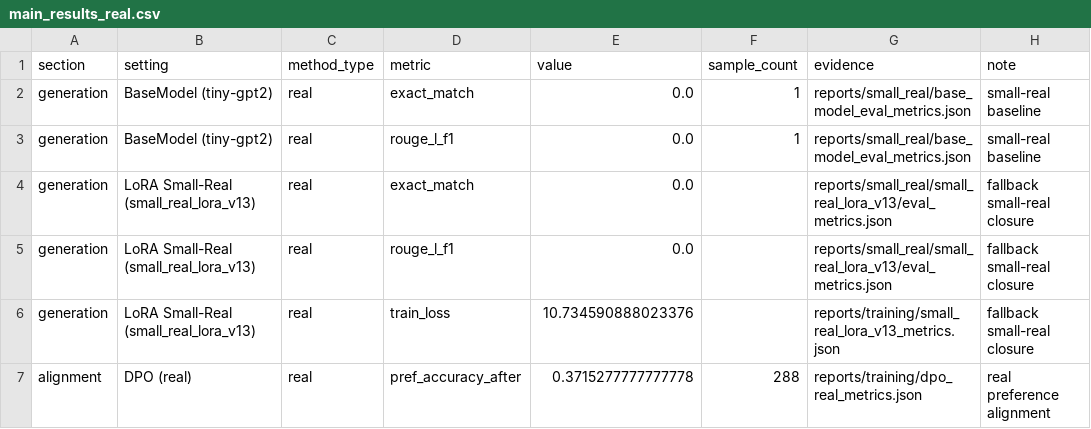
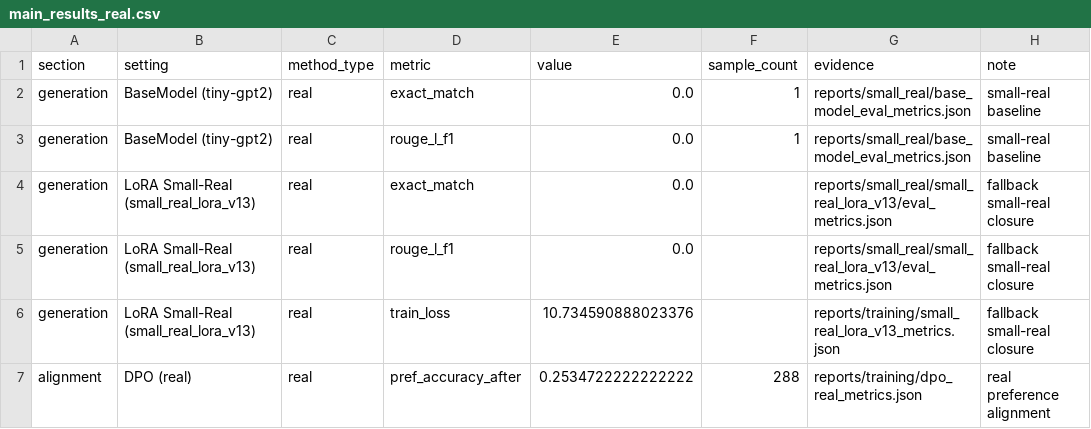
Before and after one commit to SansAppel-PW/MedLLM, a CSV file: reports/thesis_assets/tables/main_results_real.csv, drawn as a sheet.

```diff
--- a/reports/thesis_assets/tables/main_results_real.csv
+++ b/reports/thesis_assets/tables/main_results_real.csv
@@ -6,2 +6,2 @@ generation,LoRA Small-Real (small_real_lora_v13),real,rouge_l_f1,0.0,,reports/sm
 generation,LoRA Small-Real (small_real_lora_v13),real,train_loss,10.734590888023376,,reports/training/small_real_lora_v13_metrics.json,fallback small-real closure
-alignment,DPO (real),real,pref_accuracy_after,0.3715277777777778,288,reports/training/dpo_real_metrics.json,real preference alignment
+alignment,DPO (real),real,pref_accuracy_after,0.2534722222222222,288,reports/training/dpo_real_metrics.json,real preference alignment
```
Also changed, not shown: reports/thesis_assets/tables/alignment_real_dpo_runs.csv, reports/thesis_assets/tables/baseline_real_mainline.csv, 44 other files.
